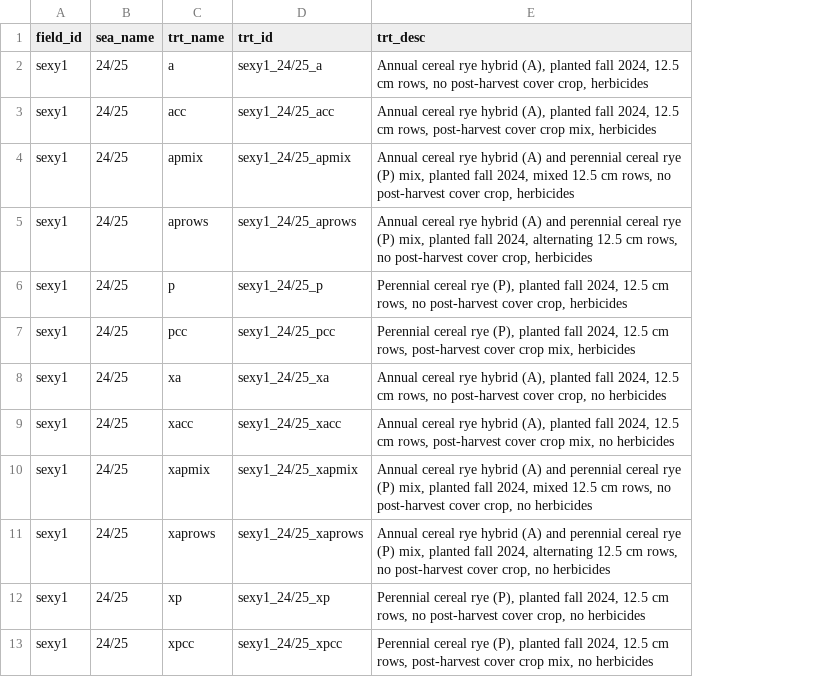
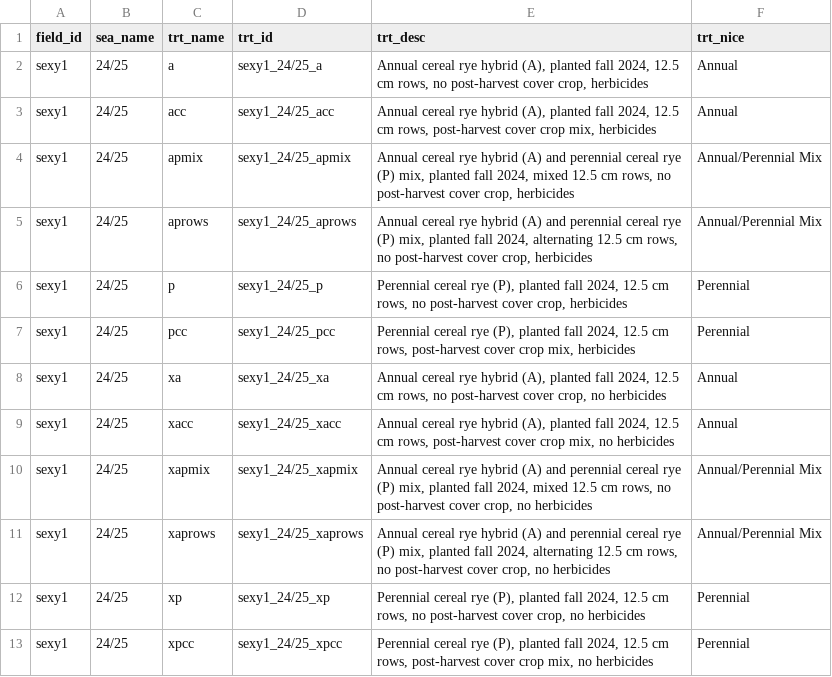
Before and after one commit to vanichols/prye, a CSV file: inst/extdata/sexy1_trtkey.csv, drawn as a sheet; the diff names each change by its address in the sheet, - before the commit and + after, or states it on an @@ line.

Commit message:
add trt_nice to trtkey

```diff
--- a/inst/extdata/sexy1_trtkey.csv
+++ b/inst/extdata/sexy1_trtkey.csv
+column F (trt_nice), rows 2-13: Annual | Annual | Annual/Perennial Mix | Annual/Perennial Mix | Perennial | Perennial | Annual | Annual | Annual/Perennial Mix | Annual/Perennial Mix | Perennial | Perennial
```
Also changed, not shown: 2 other files.
